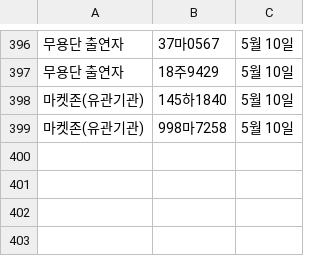
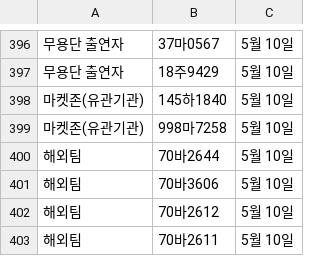
Before and after one commit to ahnonine/pdf_parking, a CSV file: data.csv, drawn as a sheet; only a part is shown, gaps mark what is left out; the diff names each change by its address in the sheet, - before the commit and + after, or states it on an @@ line.

Commit message:
Update data.csv

```diff
--- a/data.csv
+++ b/data.csv
+row 400: 해외팀 | 70바2644 | 5월 10일
+row 401: 해외팀 | 70바3606 | 5월 10일
+row 402: 해외팀 | 70바2612 | 5월 10일
+row 403: 해외팀 | 70바2611 | 5월 10일
```
